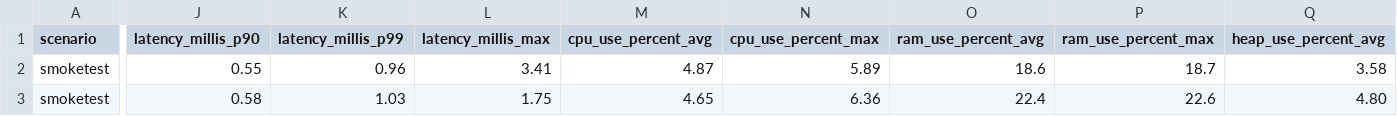
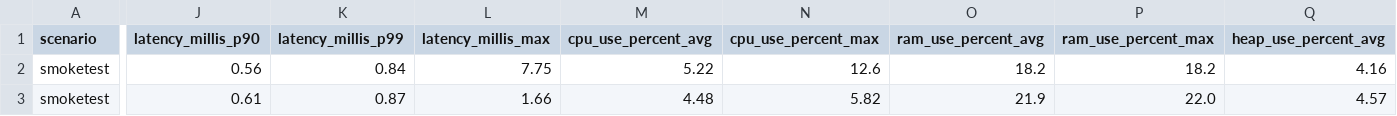
Before and after one commit to chrisgleissner/loom-webflux-benchmarks, a CSV file: results/ci/scenarios-smoketest/Ubuntu-22.04/java-22/results.csv, drawn as a sheet; only a part is shown, gaps mark what is left out; the diff covers the shown part only; the diff names each change by its address in the sheet, - before the commit and + after, or states it on an @@ line.

```diff
--- a/results/ci/scenarios-smoketest/Ubuntu-22.04/java-22/results.csv
+++ b/results/ci/scenarios-smoketest/Ubuntu-22.04/java-22/results.csv
-J2 (latency_millis_p90): 0.55
+J2 (latency_millis_p90): 0.56
-K2 (latency_millis_p99): 0.96
+K2 (latency_millis_p99): 0.84
-L2 (latency_millis_max): 3.41
+L2 (latency_millis_max): 7.75
-M2 (cpu_use_percent_avg): 4.87
+M2 (cpu_use_percent_avg): 5.22
-N2 (cpu_use_percent_max): 5.89
+N2 (cpu_use_percent_max): 12.6
-O2 (ram_use_percent_avg): 18.6
+O2 (ram_use_percent_avg): 18.2
-P2 (ram_use_percent_max): 18.7
+P2 (ram_use_percent_max): 18.2
-Q2 (heap_use_percent_avg): 3.58
+Q2 (heap_use_percent_avg): 4.16
-J3 (latency_millis_p90): 0.58
+J3 (latency_millis_p90): 0.61
-K3 (latency_millis_p99): 1.03
+K3 (latency_millis_p99): 0.87
-L3 (latency_millis_max): 1.75
+L3 (latency_millis_max): 1.66
-M3 (cpu_use_percent_avg): 4.65
+M3 (cpu_use_percent_avg): 4.48
-N3 (cpu_use_percent_max): 6.36
+N3 (cpu_use_percent_max): 5.82
-O3 (ram_use_percent_avg): 22.4
+O3 (ram_use_percent_avg): 21.9
-P3 (ram_use_percent_max): 22.6
+P3 (ram_use_percent_max): 22.0
-Q3 (heap_use_percent_avg): 4.80
+Q3 (heap_use_percent_avg): 4.57
```
Also changed, not shown: 1 added row, 1 removed row and 96 edited cells elsewhere in this file, 2 other files.
